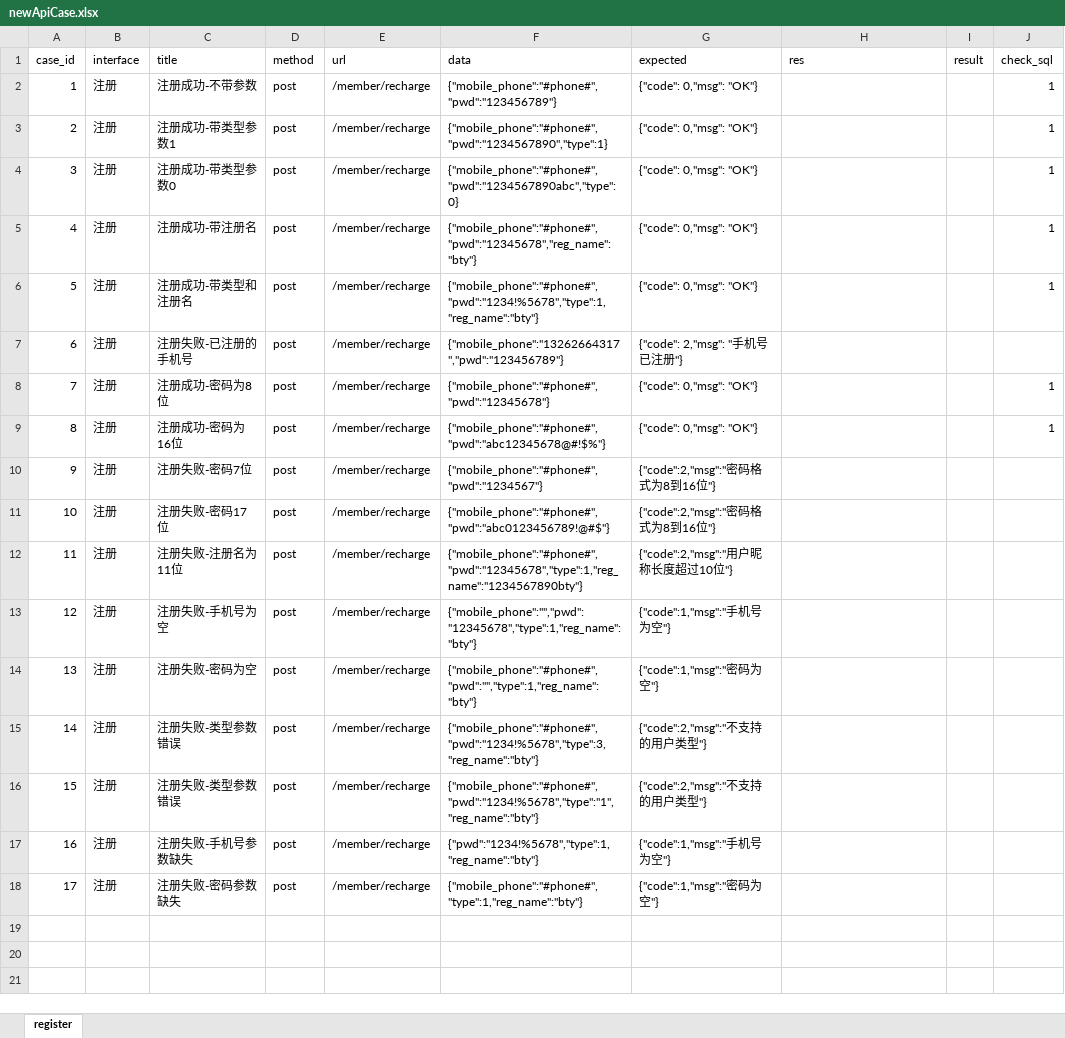
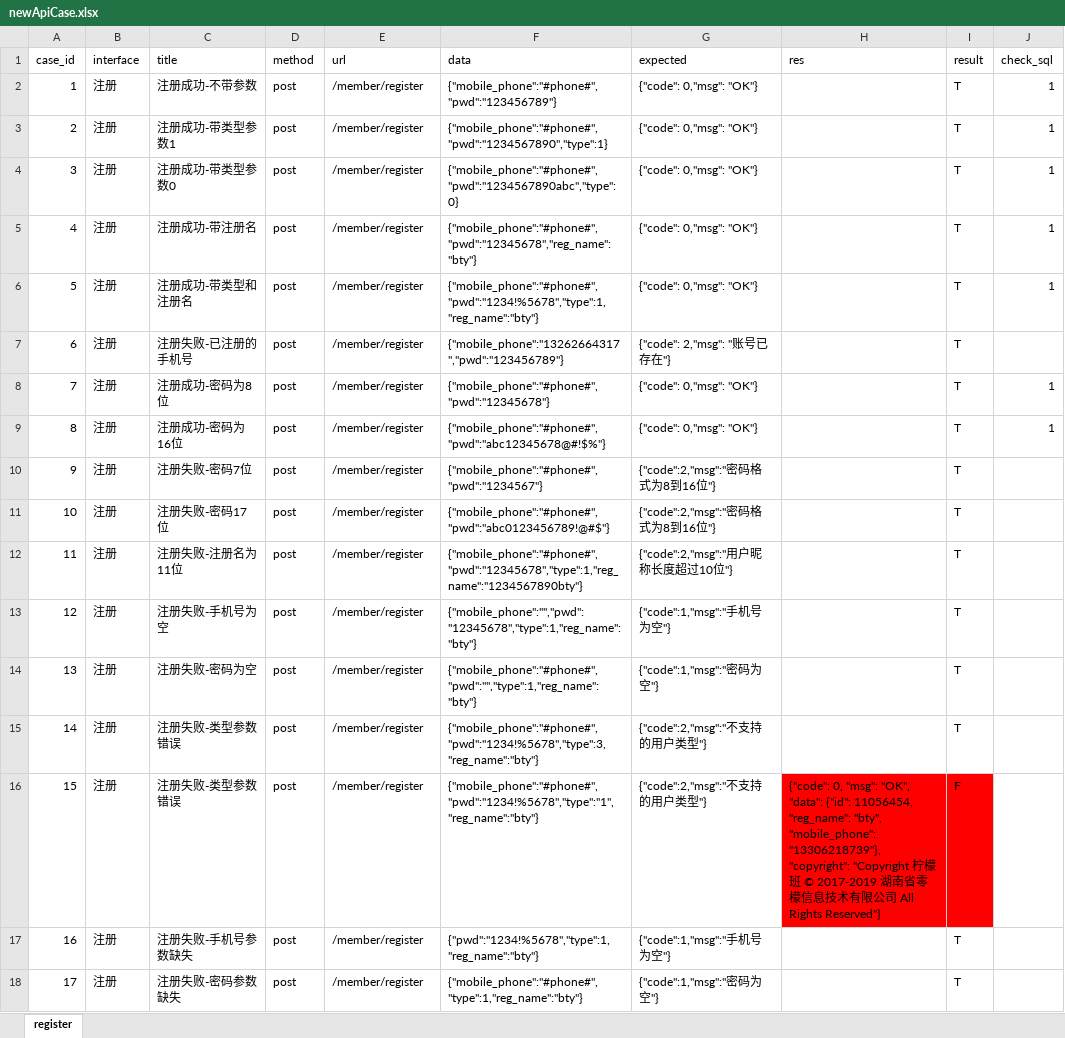
Before and after one commit to btyzl5412/ApiTest, an Excel workbook: datas/newApiCase.xlsx, sheet register, drawn as a sheet; values as stored, in another font and other column widths than the file's, no borders; the diff names each change by its address in the sheet, - before the commit and + after, or states it on an @@ line.

```diff
--- a/datas/newApiCase.xlsx (sheet register)
+++ b/datas/newApiCase.xlsx (sheet register)
-E2:E18 (url): /member/recharge
+E2:E18 (url): /member/register
-I2:I15 (result): (empty)
+I2:I15 (result): T
-G7 (expected): {"code": 2,"msg": "手机号已注册"}
+G7 (expected): {"code": 2,"msg": "账号已存在"}
-H16 (res): (empty)
+H16 (res): {"code": 0, "msg": "OK", "data": {"id": 11056454, "reg_name": "bty", "mobile_phone": "13306218739"}, "copyright": "Copyright 柠檬班 © 2017-2019 湖南省零檬信息技术有限公司 All Rights Reserved"}
-H16:I16 fill: none
+H16:I16 fill: #FF0000
-I16 (result): (empty)
+I16 (result): F
-I17:I18 (result): (empty)
+I17:I18 (result): T
```
Also changed, not shown: 3 other files.
